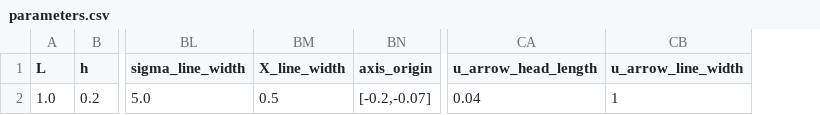
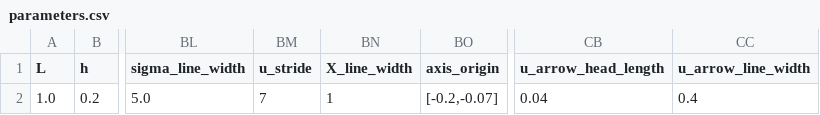
Before and after one commit to mcastel1/paper_ale, a CSV file: figures/figure_5/parameters.csv, drawn as a sheet; only a part is shown, gaps mark what is left out; addresses are those after the commit; the diff names each change by its address in the sheet, - before the commit and + after, or states it on an @@ line.

Commit message:
Update parameters.csv

```diff
--- a/figures/figure_5/parameters.csv
+++ b/figures/figure_5/parameters.csv
+column BM (u_stride), row 2: 7
-BN2 (X_line_width): 0.5
+BN2 (X_line_width): 1
-CC2 (u_arrow_line_width): 1
+CC2 (u_arrow_line_width): 0.4
```
Also changed, not shown: 1 other file.
